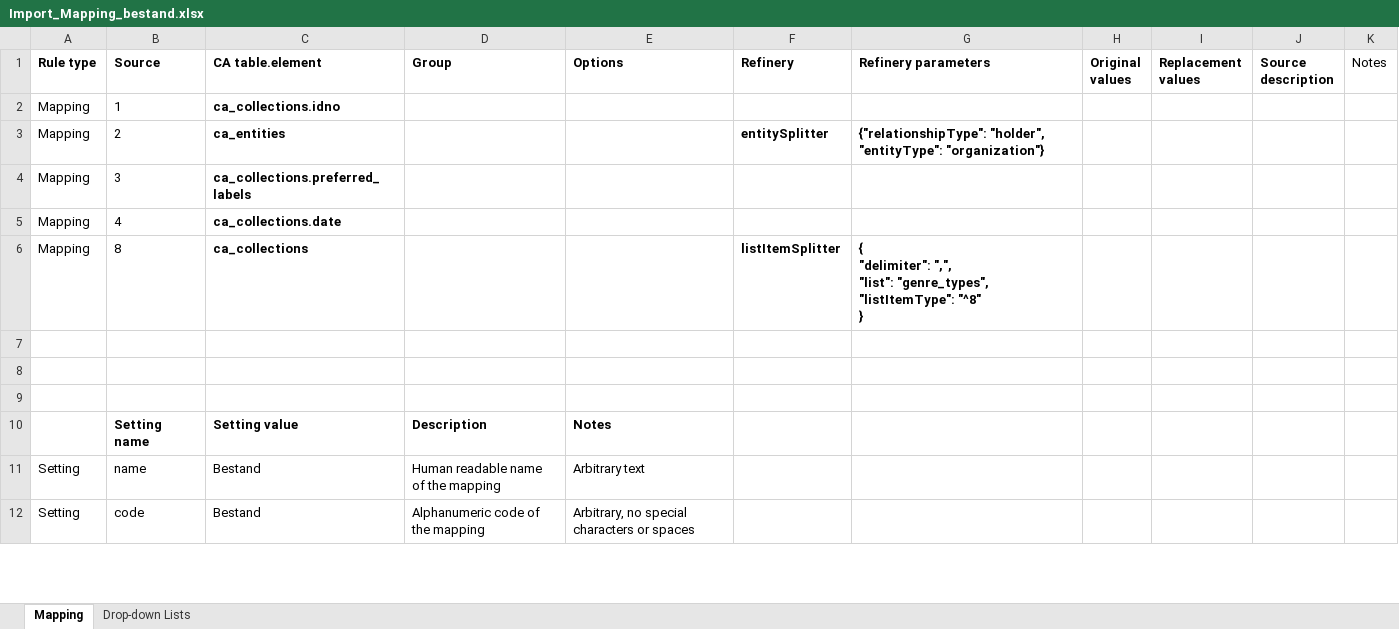
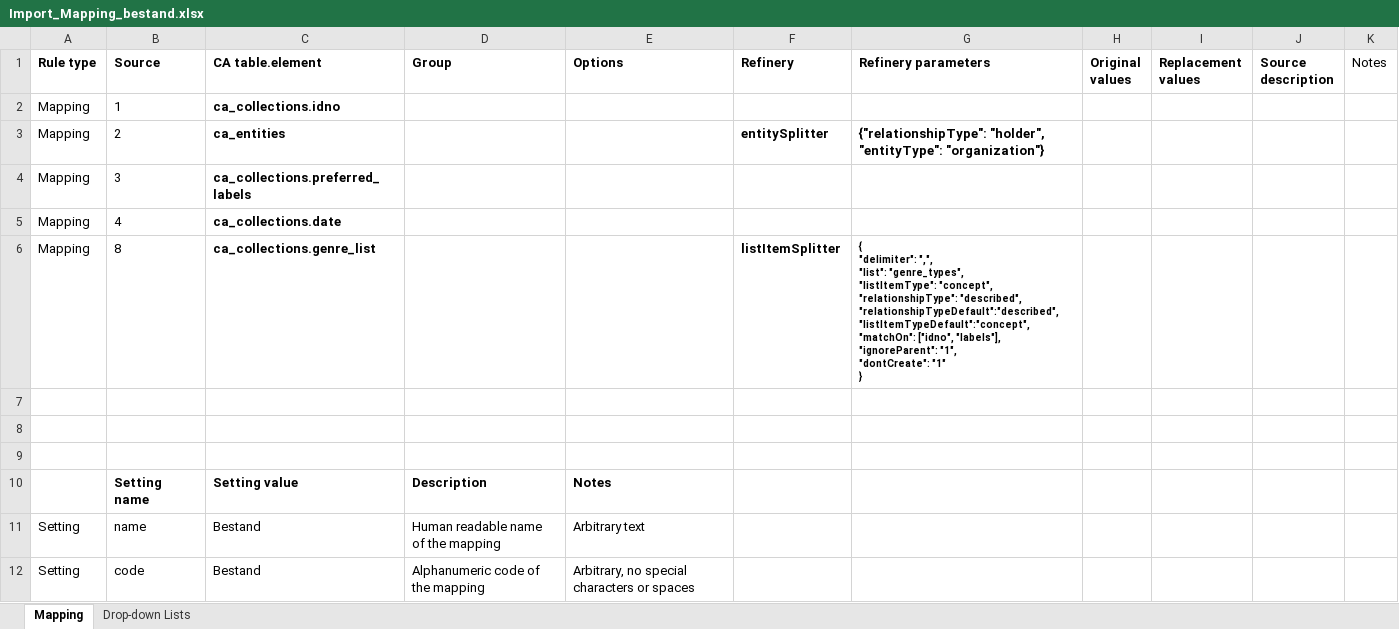
Before and after one commit to fotoCH/setup_and_migration, an Excel workbook: Excel_Mapping/Mapping/Import_Mapping_bestand.xlsx, sheet Mapping, drawn as a sheet; only a part is shown; values as stored, in another font and other column widths than the file's, no borders; ↵ is a line break in a cell; the diff names each change by its address in the sheet, - before the commit and + after, or states it on an @@ line.

Commit message:
Working version of Inventory Import with Genre List

```diff
--- a/Excel_Mapping/Mapping/Import_Mapping_bestand.xlsx (sheet Mapping)
+++ b/Excel_Mapping/Mapping/Import_Mapping_bestand.xlsx (sheet Mapping)
-C6 (CA table.element): ca_collections
+C6 (CA table.element): ca_collections.genre_list
-G6 (Refinery parameters): …"genre_types", ↵ "listItemType": "^8" ↵ }
+G6 (Refinery parameters): …"genre_types", ↵ "listItemType": "concept", ↵ "relationshipType": "described", ↵ "relationshipTypeDefault":"described", ↵ "listItemTypeDefault":"concept", ↵ "matchOn": ["idno", "labels"], ↵ "ignoreParent": "1", ↵ "dontCreate": "1" ↵ }
@@ G6 text size: smaller @@
```
